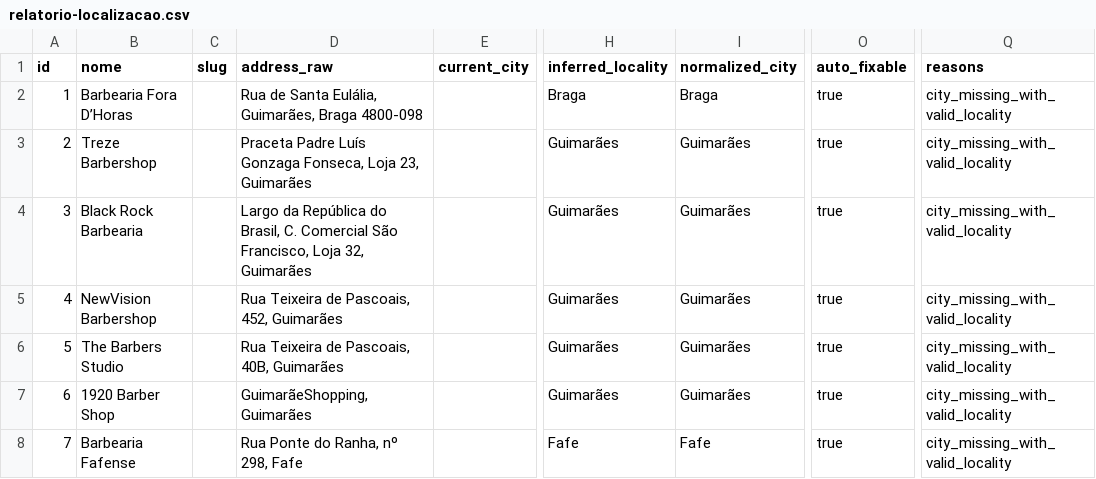
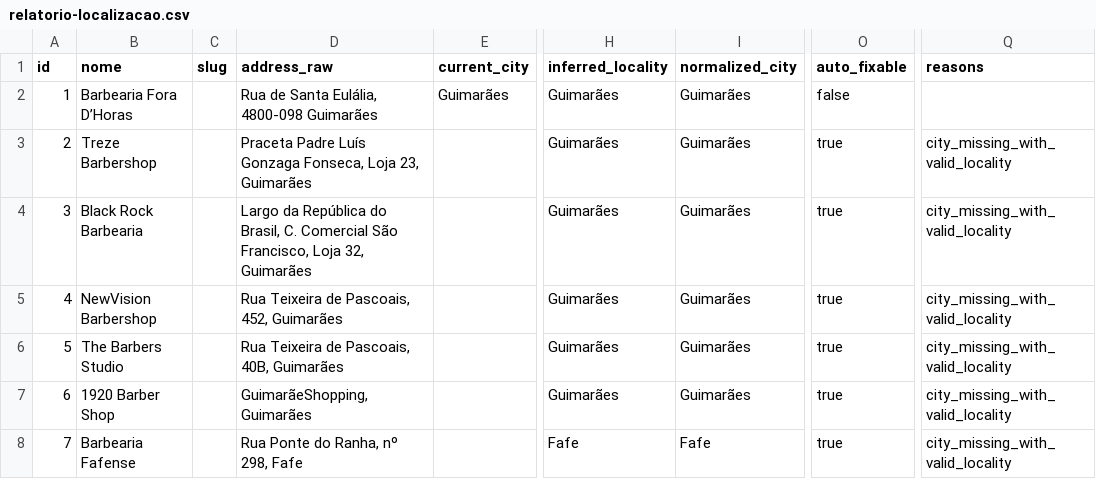
Before and after one commit to Thecreative1/OndeCortar, a CSV file: Barbeiros/relatorio-localizacao.csv, drawn as a sheet; only a part is shown, gaps mark what is left out; the diff names each change by its address in the sheet, - before the commit and + after, or states it on an @@ line.

```diff
--- a/Barbeiros/relatorio-localizacao.csv
+++ b/Barbeiros/relatorio-localizacao.csv
-D2 (address_raw): Rua de Santa Eulália, Guimarães, Braga 4800-098
+D2 (address_raw): Rua de Santa Eulália, 4800-098 Guimarães
-E2 (current_city): (empty)
+E2 (current_city): Guimarães
-H2 (inferred_locality): Braga
+H2 (inferred_locality): Guimarães
-I2 (normalized_city): Braga
+I2 (normalized_city): Guimarães
-O2 (auto_fixable): true
+O2 (auto_fixable): false
-Q2 (reasons): city_missing_with_valid_locality
+Q2 (reasons): (empty)
```
Also changed, not shown: Barbeiros/relatorio-hierarquia-geografica.csv, 19 other files.
